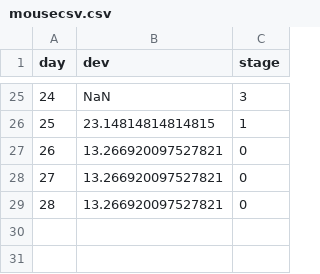
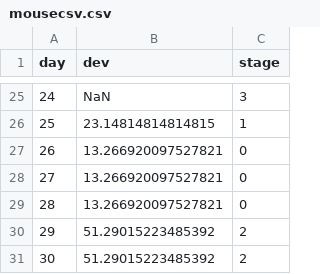
Before and after one commit to PrinceGupta1999/HackIIITD, a CSV file: Hawking-web/public/jshggamify/savedJSON/mousecsv.csv, drawn as a sheet; only a part is shown, gaps mark what is left out; the diff names each change by its address in the sheet, - before the commit and + after, or states it on an @@ line.

```diff
--- a/Hawking-web/public/jshggamify/savedJSON/mousecsv.csv
+++ b/Hawking-web/public/jshggamify/savedJSON/mousecsv.csv
+row 30: 29 | 51.29015223485392 | 2
+row 31: 30 | 51.29015223485392 | 2
```
Also changed, not shown: 33 other files.
